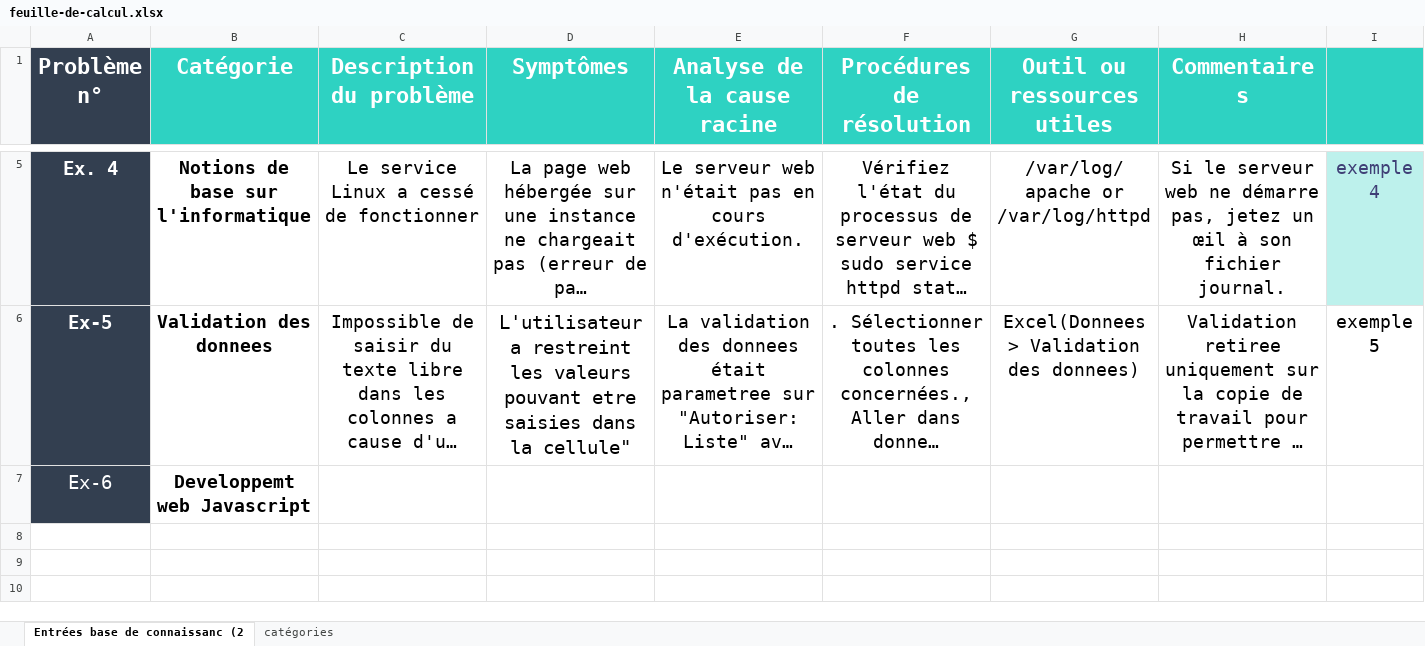
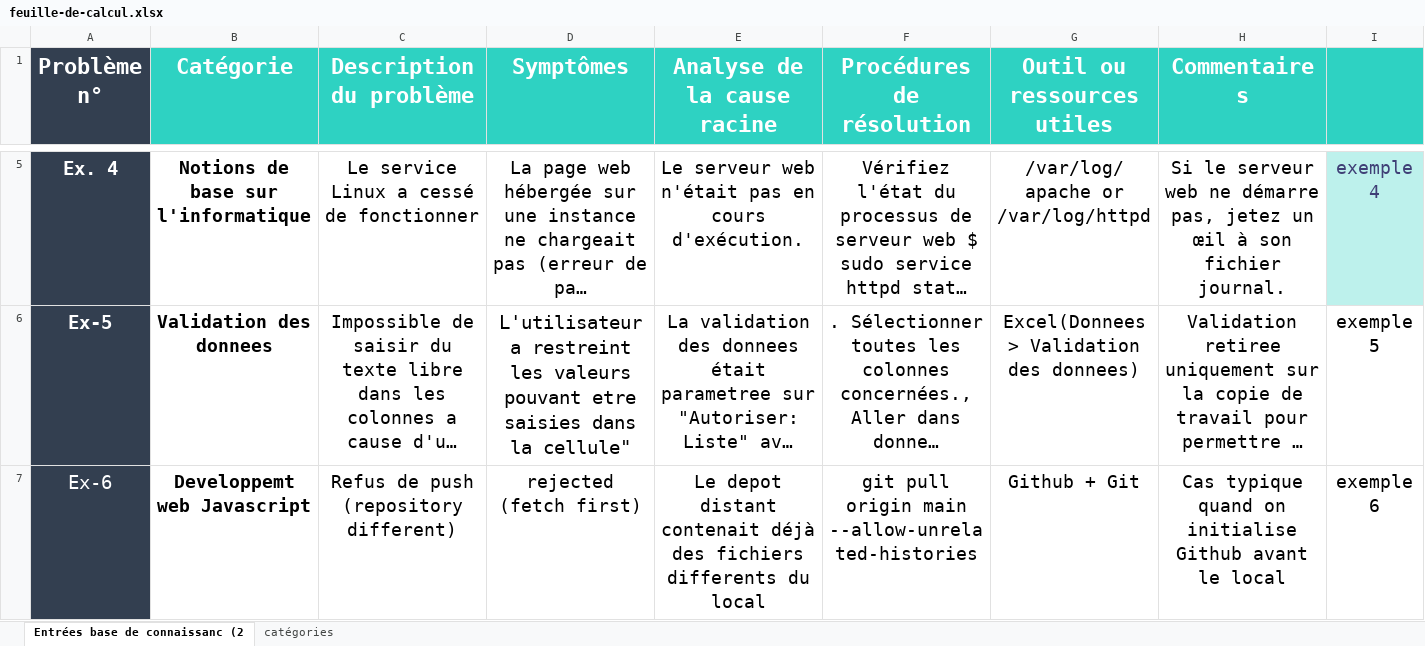
Before and after one commit to Binetuuu/Portfolio_Binetou, an Excel workbook: feuille-de-calcul.xlsx, sheet Entrées base de connaissanc (2, drawn as a sheet; only a part is shown, gaps mark what is left out; long unchanged cells end in …; values as stored, in another font and other column widths than the file's, no borders; the diff covers the shown part only; the diff names each change by its address in the sheet, - before the commit and + after, or states it on an @@ line.

Commit message:
ajout de depanage en dev web/js

```diff
--- a/feuille-de-calcul.xlsx (sheet Entrées base de connaissanc (2)
+++ b/feuille-de-calcul.xlsx (sheet Entrées base de connaissanc (2)
-C7 (Description du problème): (empty)
+C7 (Description du problème): Refus de push (repository different)
-D7 (Symptômes): (empty)
+D7 (Symptômes): rejected (fetch first)
-E7 (Analyse de la cause racine): (empty)
+E7 (Analyse de la cause racine): Le depot distant contenait déjà des fichiers differents du local
-F7 (Procédures de résolution): (empty)
+F7 (Procédures de résolution): git pull origin main --allow-unrelated-histories
-G7 (Outil ou ressources utiles): (empty)
+G7 (Outil ou ressources utiles): Github + Git
-H7 (Commentaires): (empty)
+H7 (Commentaires): Cas typique quand on initialise Github avant le local
-I7: (empty)
+I7: exemple 6
```
Also changed, not shown: 1 added row elsewhere in this sheet.
